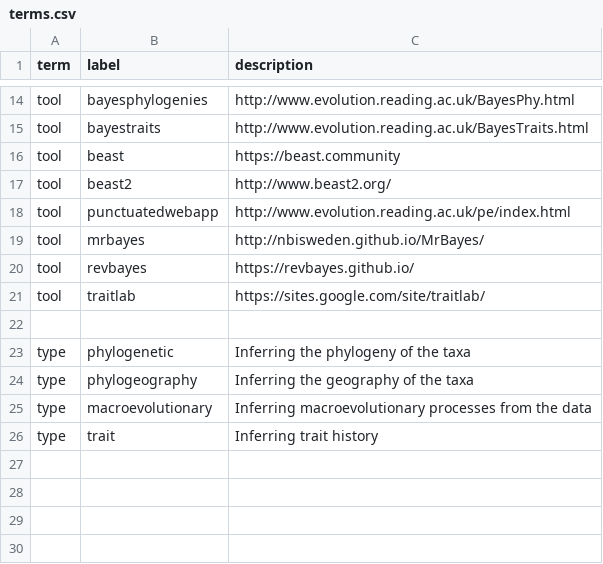
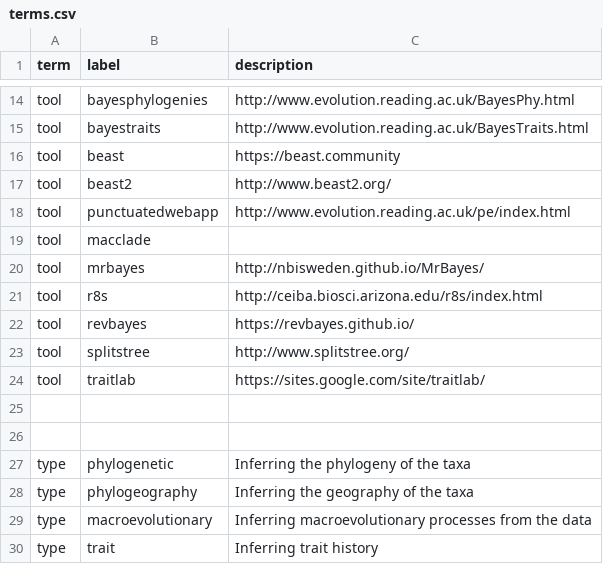
Before and after one commit to SimonGreenhill/LangPhyDB, a CSV file: terms.csv, drawn as a sheet; only a part is shown, gaps mark what is left out; the diff names each change by its address in the sheet, - before the commit and + after, or states it on an @@ line.

```diff
--- a/terms.csv
+++ b/terms.csv
+row 19: tool | macclade
+row 21: tool | r8s | http://ceiba.biosci.arizona.edu/r8s/index.html
+row 23: tool | splitstree | http://www.splitstree.org/
+row 25: (empty)
```
Also changed, not shown: 2 other files.
